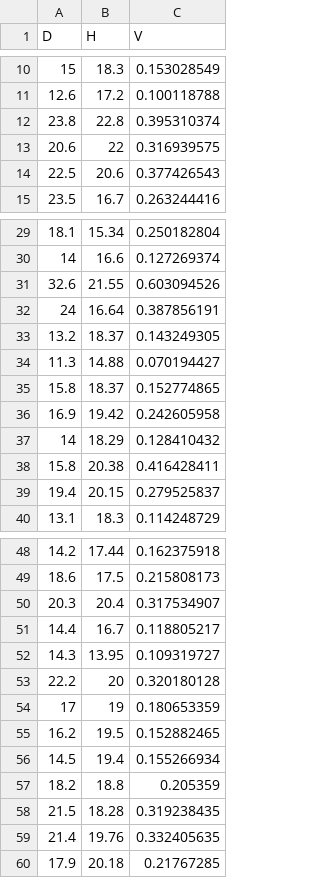
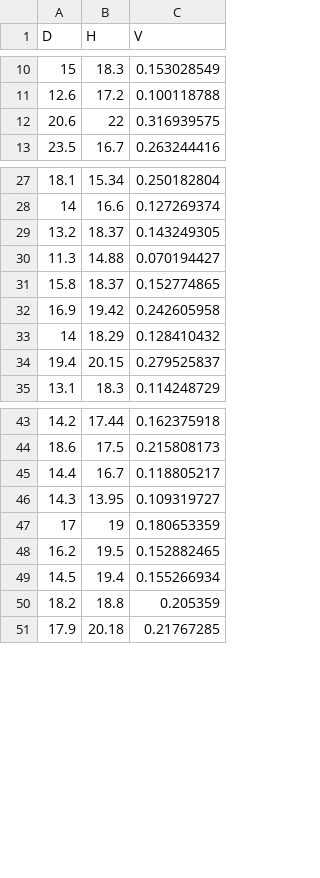
Before and after one commit to DeivisonSouza/IA-Potencial-IF, a CSV file: docs/R-scripts/Tectona.csv, drawn as a sheet; only a part is shown, gaps mark what is left out; the diff covers the shown part only.

Commit message:
Update R-script

```diff
--- a/docs/R-scripts/Tectona.csv
+++ b/docs/R-scripts/Tectona.csv
@@ -11,5 +11,3 @@ D,H,V
 12.6,17.2,0.100118788
-23.8,22.8,0.395310374
 20.6,22,0.316939575
-22.5,20.6,0.377426543
 23.5,16.7,0.263244416
@@ -30,4 +28,2 @@ D,H,V
 14,16.6,0.127269374
-32.6,21.55,0.603094526
-24,16.64,0.387856191
 13.2,18.37,0.143249305
@@ -37,3 +33,2 @@ D,H,V
 14,18.29,0.128410432
-15.8,20.38,0.416428411
 19.4,20.15,0.279525837
@@ -49,6 +44,4 @@ D,H,V
 18.6,17.5,0.215808173
-20.3,20.4,0.317534907
 14.4,16.7,0.118805217
 14.3,13.95,0.109319727
-22.2,20,0.320180128
 17,19,0.180653359
@@ -57,4 +50,2 @@ D,H,V
 18.2,18.8,0.205359
-21.5,18.28,0.319238435
-21.4,19.76,0.332405635
 17.9,20.18,0.21767285
```
Also changed, not shown: 1 removed row elsewhere in this file, 3 other files.
